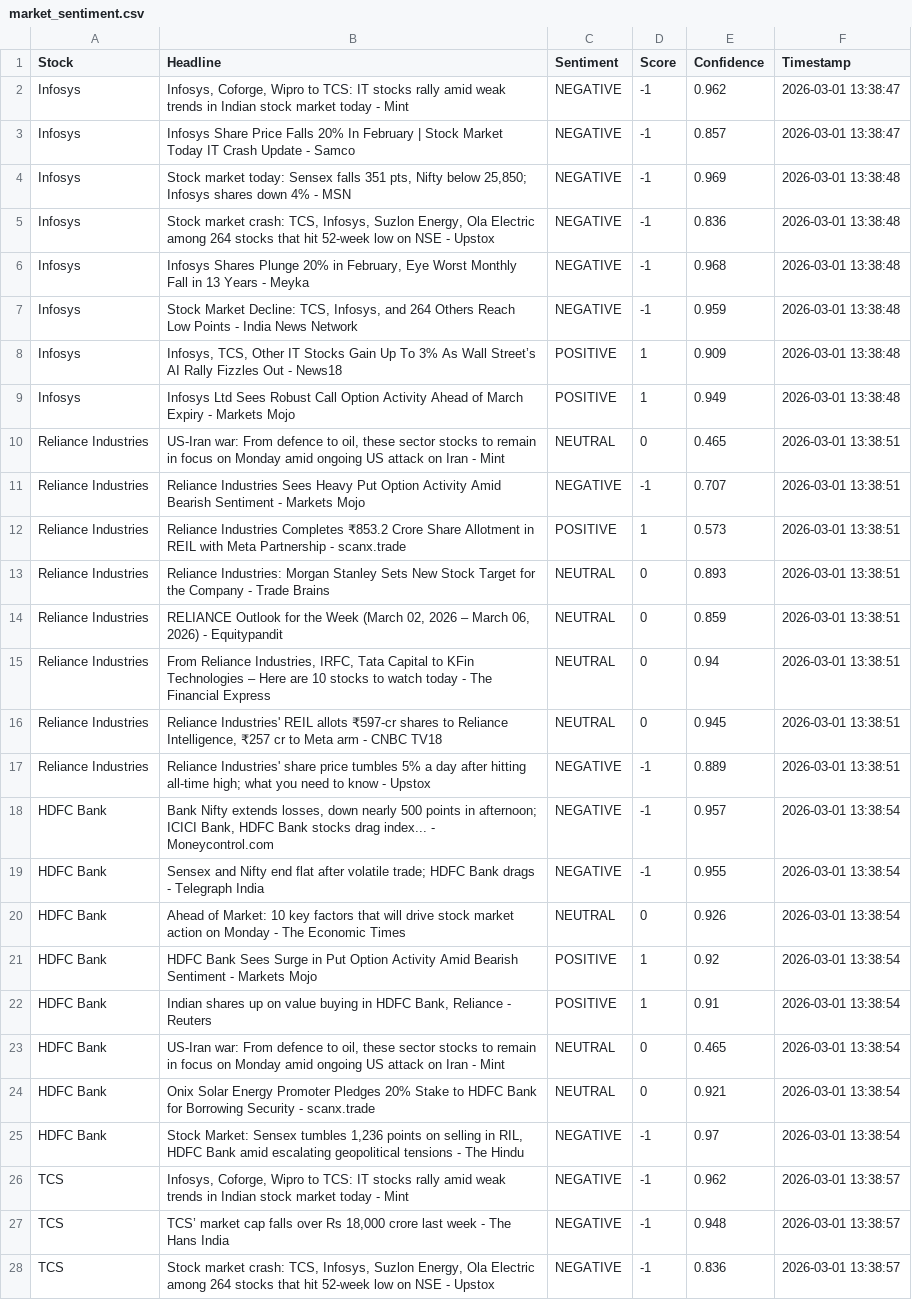
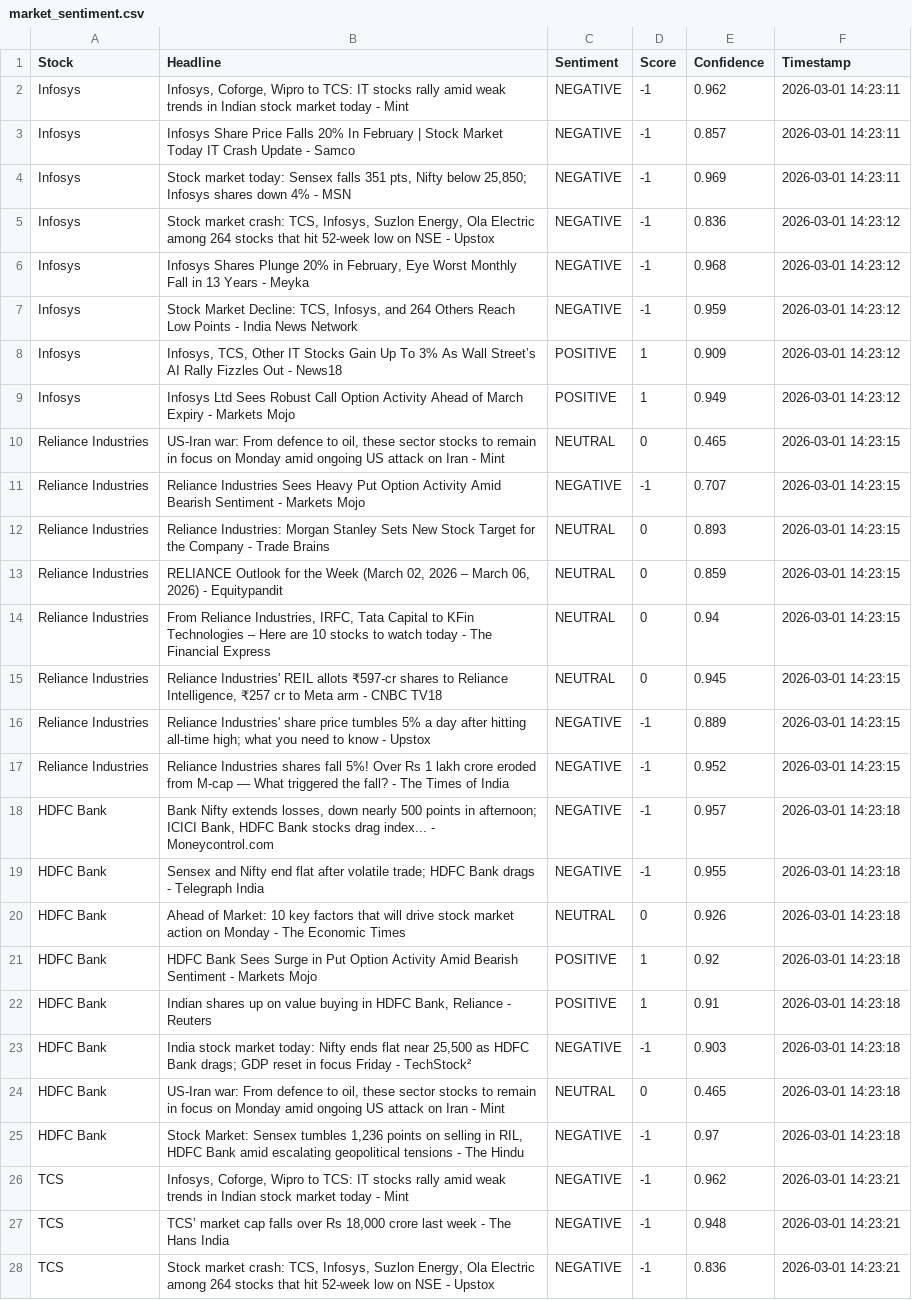
Before and after one commit to mister-raj/market-sentiment-terminal, a CSV file: market_sentiment.csv, drawn as a sheet; only a part is shown; removed rows and columns are numbered as before the commit, all else as after; the diff covers the shown part only; the diff names each change by its address in the sheet, - before the commit and + after, or states it on an @@ line.

```diff
--- a/market_sentiment.csv
+++ b/market_sentiment.csv
-F2:F3 (Timestamp): 2026-03-01 13:38:47
+F2:F3 (Timestamp): 2026-03-01 14:23:11
-F4 (Timestamp): 2026-03-01 13:38:48
+F4 (Timestamp): 2026-03-01 14:23:11
-F5:F9 (Timestamp): 2026-03-01 13:38:48
+F5:F9 (Timestamp): 2026-03-01 14:23:12
-F10:F11 (Timestamp): 2026-03-01 13:38:51
+F10:F11 (Timestamp): 2026-03-01 14:23:15
-row 12: Reliance Industries | Reliance Industries Completes ₹853.2 Crore Share Allotment in REIL with Meta Partnership - scanx.trade | POSITIVE | 1 | 0.573 | 2026-03-01 13:38:51
-F12:F16 (Timestamp): 2026-03-01 13:38:51
+F12:F16 (Timestamp): 2026-03-01 14:23:15
+row 17: Reliance Industries | Reliance Industries shares fall 5%! Over Rs 1 lakh crore eroded from M-cap — What triggered the fall? - The Times of India | NEGATIVE | -1 | 0.952 | 2026-03-01 14:23:15
-F18:F22 (Timestamp): 2026-03-01 13:38:54
+F18:F22 (Timestamp): 2026-03-01 14:23:18
+row 23: HDFC Bank | India stock market today: Nifty ends flat near 25,500 as HDFC Bank drags; GDP reset in focus Friday - TechStock² | NEGATIVE | -1 | 0.903 | 2026-03-01 14:23:18
-F24 (Timestamp): 2026-03-01 13:38:54
+F24 (Timestamp): 2026-03-01 14:23:18
-row 24: HDFC Bank | Onix Solar Energy Promoter Pledges 20% Stake to HDFC Bank for Borrowing Security - scanx.trade | NEUTRAL | 0 | 0.921 | 2026-03-01 13:38:54
-F25 (Timestamp): 2026-03-01 13:38:54
+F25 (Timestamp): 2026-03-01 14:23:18
-F26:F28 (Timestamp): 2026-03-01 13:38:57
+F26:F28 (Timestamp): 2026-03-01 14:23:21
```
Also changed, not shown: 4 added rows, 4 removed rows and 19 edited cells elsewhere in this file.
